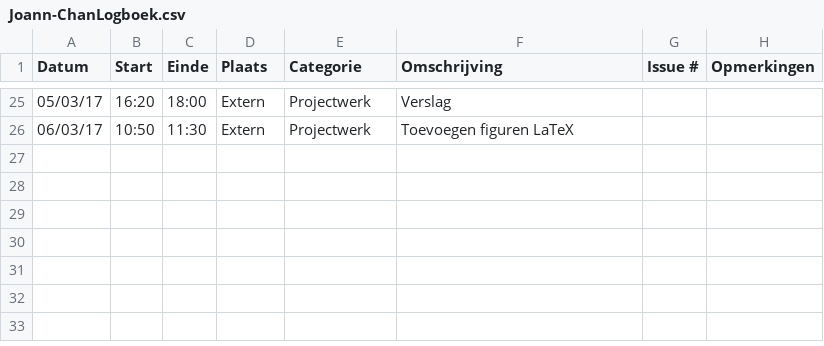
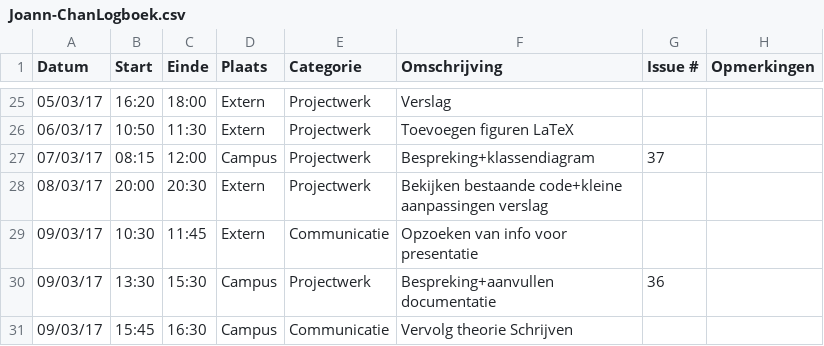
Before and after one commit to OpenWebslides/conversion-tool, a CSV file: Joann-ChanLogboek.csv, drawn as a sheet; only a part is shown, gaps mark what is left out.

Commit message:
logboek Joann

```diff
--- a/Joann-ChanLogboek.csv
+++ b/Joann-ChanLogboek.csv
@@ -26 +26,6 @@ Datum,Start,Einde,Plaats,Categorie,Omschrijving,Issue #,Opmerkingen
 06/03/17,10:50,11:30,Extern,Projectwerk,Toevoegen figuren LaTeX,,
+07/03/17,08:15,12:00,Campus,Projectwerk,Bespreking+klassendiagram,37,
+08/03/17,20:00,20:30,Extern,Projectwerk,Bekijken bestaande code+kleine aanpassingen verslag,,
+09/03/17,10:30,11:45,Extern,Communicatie,Opzoeken van info voor presentatie,,
+09/03/17,13:30,15:30,Campus,Projectwerk,Bespreking+aanvullen documentatie,36,
+09/03/17,15:45,16:30,Campus,Communicatie,Vervolg theorie Schrijven,,
```
